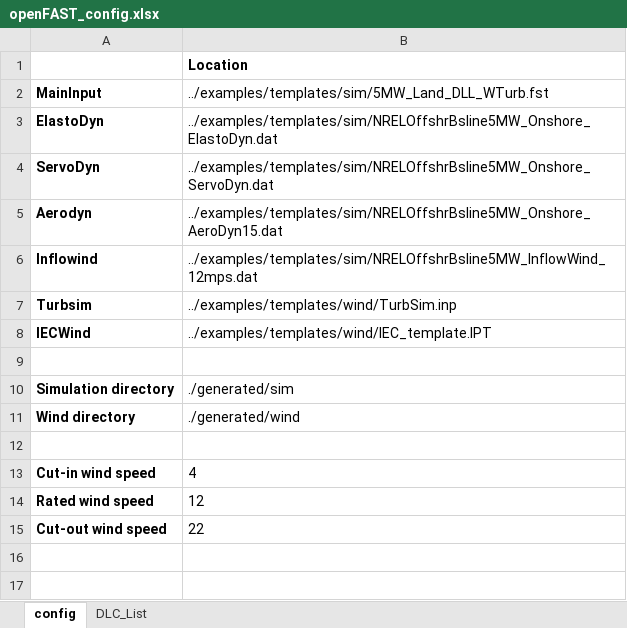
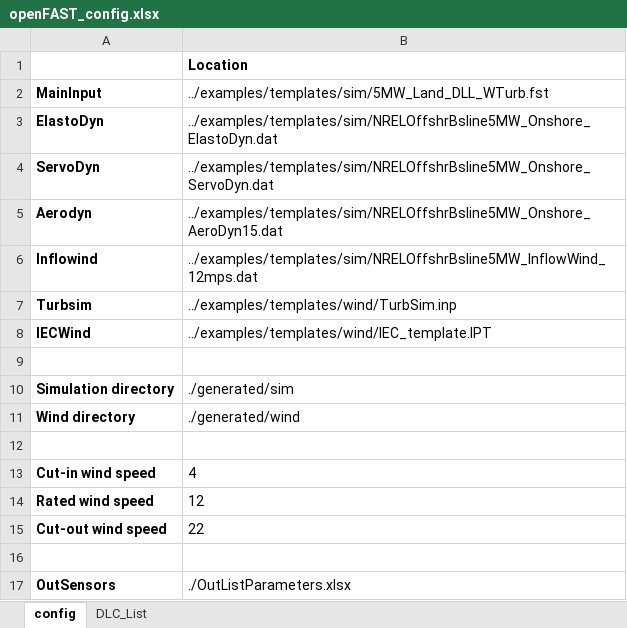
Before and after one commit to jgeisler0303/AMPoWS, an Excel workbook: examples/openFAST_config.xlsx, sheet config, drawn as a sheet; values as stored, in another font and other column widths than the file's, no borders; the diff names each change by its address in the sheet, - before the commit and + after, or states it on an @@ line.

Commit message:
added possibility to configure the output sensors via an xlsx list that is referenced in the config sheet of the main config xlsx file

```diff
--- a/examples/openFAST_config.xlsx (sheet config)
+++ b/examples/openFAST_config.xlsx (sheet config)
+row 16: (empty)
+row 17: OutSensors | ./OutListParameters.xlsx
```
Also changed, not shown: 3 other files.
